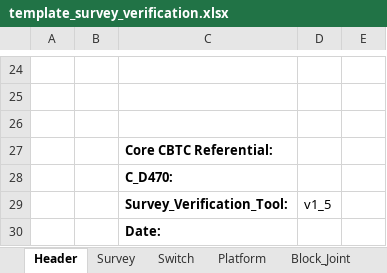
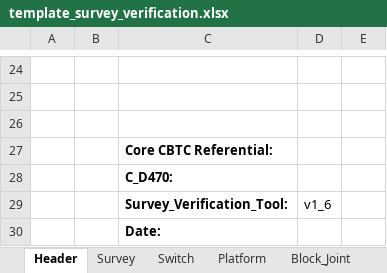
Before and after one commit to clementnader/cbtc_configuration_checking, an Excel workbook: prj/src/templates/template_survey_verification.xlsx, sheet Header, drawn as a sheet; only a part is shown, gaps mark what is left out; values as stored, in another font and other column widths than the file's, no borders; charts and pictures not drawn; the diff names each change by its address in the sheet, - before the commit and + after, or states it on an @@ line.

Commit message:
Improve survey verification of platform. Set different colors in survey verification file for the different objects on a same sheet (tags/ IATPM_tags/IATPM_Version_Tags and platform limits/platform OSPs).

```diff
--- a/prj/src/templates/template_survey_verification.xlsx (sheet Header)
+++ b/prj/src/templates/template_survey_verification.xlsx (sheet Header)
-D29: v1_5
+D29: v1_6
```
Also changed, not shown: 25 other files.
